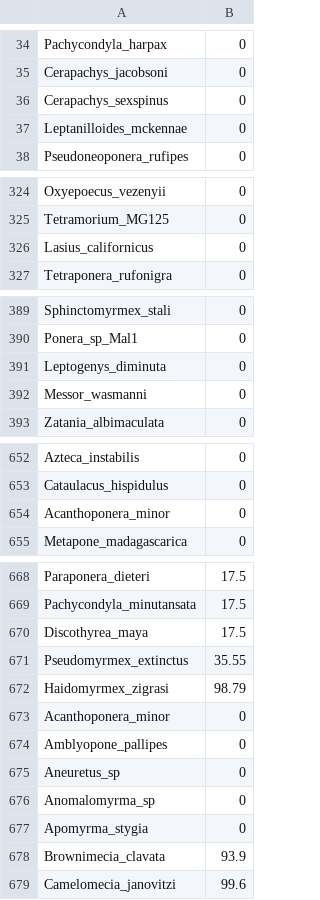
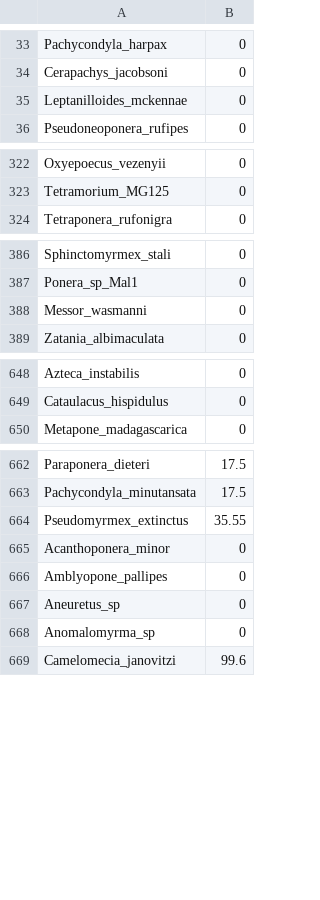
Before and after one commit to Paleantology/FossilDates, a TSV file: Data/accessory/taxa_template.tsv, drawn as a sheet; only a part is shown, gaps mark what is left out; removed rows and columns are numbered as before the commit, all else as after; the diff covers the shown part only; the diff names each change by its address in the sheet, - before the commit and + after, or states it on an @@ line.

```diff
--- a/Data/accessory/taxa_template.tsv
+++ b/Data/accessory/taxa_template.tsv
-row 36: Cerapachys_sexspinus | 0
-row 326: Lasius_californicus | 0
-row 391: Leptogenys_diminuta | 0
-row 654: Acanthoponera_minor | 0
-row 670: Discothyrea_maya | 17.5
-row 672: Haidomyrmex_zigrasi | 98.79
-row 677: Apomyrma_stygia | 0
-row 678: Brownimecia_clavata | 93.9
```
Also changed, not shown: 1 added row and 13 removed rows elsewhere in this file, Data/accessory/interval_template.tsv, 5 other files.
